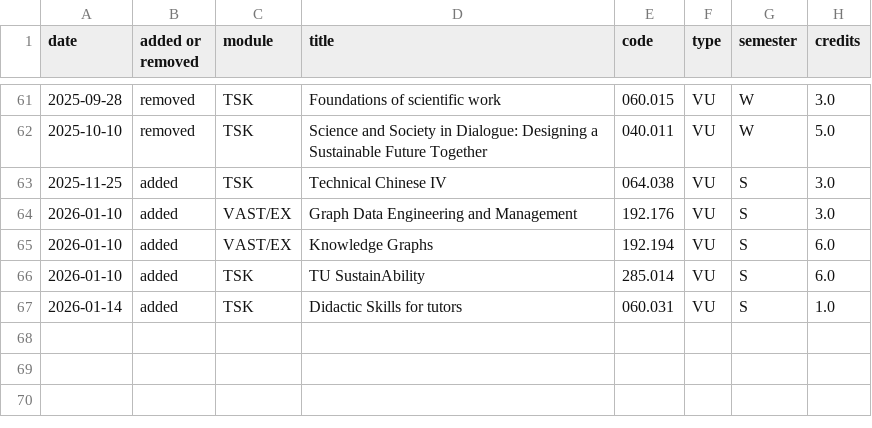
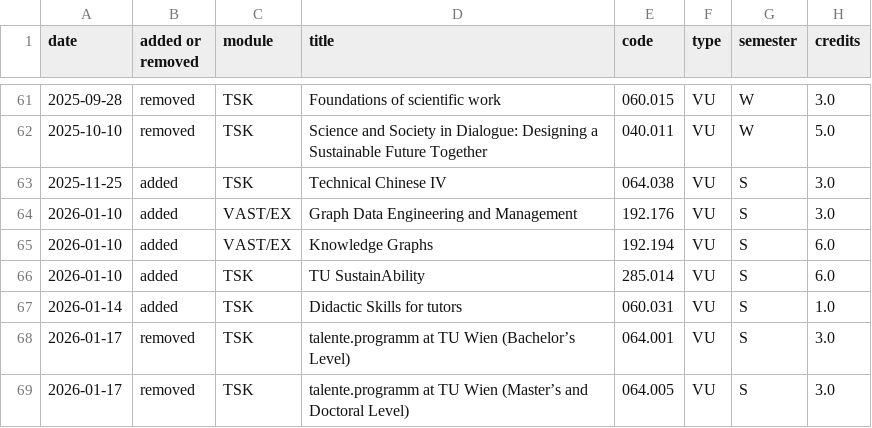
Before and after one commit to Emile-Jn/tiss-curriculum-scraper, a TSV file: logs.tsv, drawn as a sheet; only a part is shown, gaps mark what is left out.

```diff
--- a/logs.tsv
+++ b/logs.tsv
@@ -67 +67,3 @@ date	added or removed	module	title	code	type	semester	credits
 2026-01-14	added	TSK	Didactic Skills for tutors	060.031	VU	S	1.0
+2026-01-17	removed	TSK	talente.programm at TU Wien (Bachelor’s Level)	064.001	VU	S	3.0
+2026-01-17	removed	TSK	talente.programm at TU Wien (Master’s and Doctoral Level)	064.005	VU	S	3.0
```
Also changed, not shown: curriculum.tsv.
